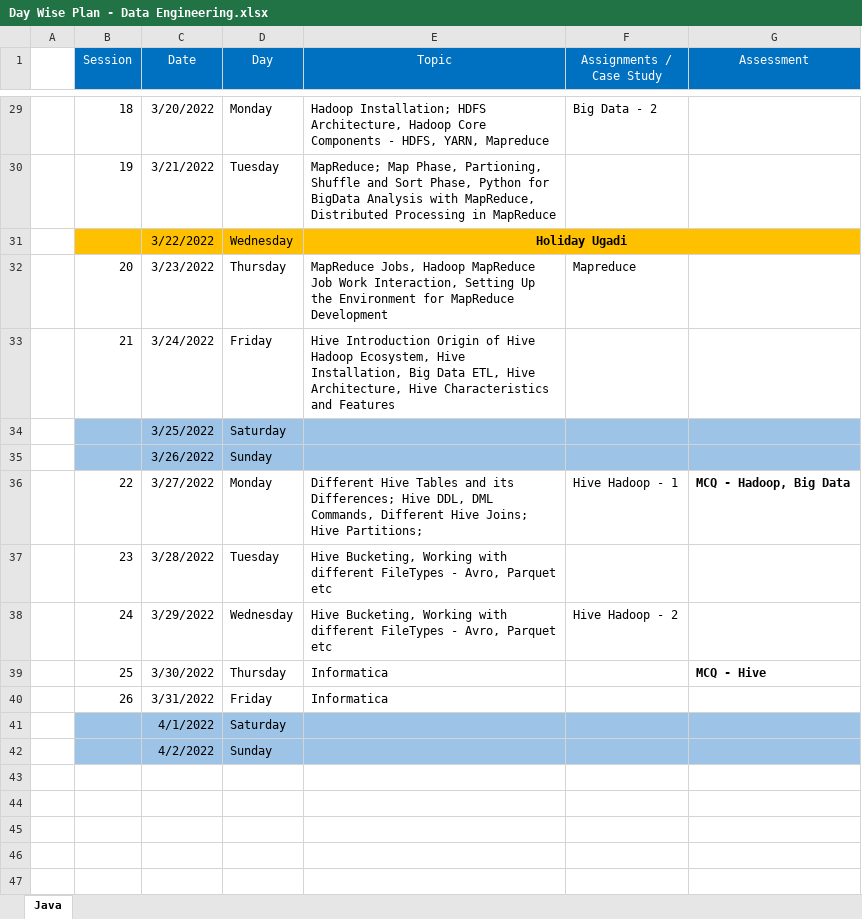
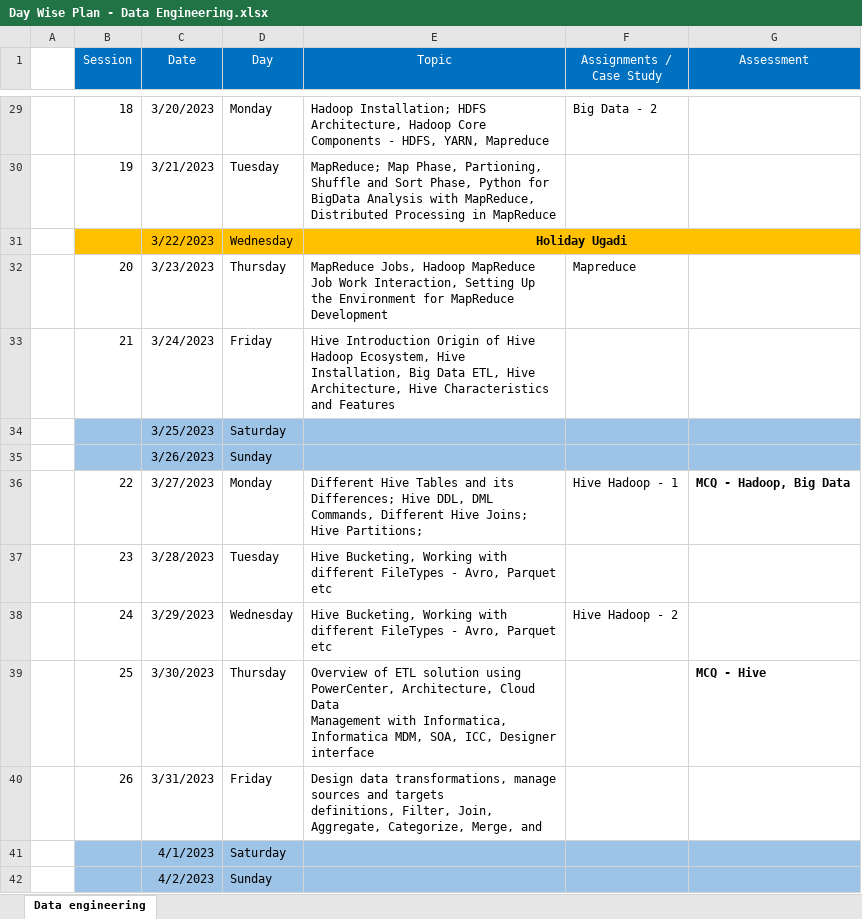
Before and after one commit to dharantej1/TEK_Training, an Excel workbook: Day Wise Plan - Data Engineering.xlsx, sheet Data engineering, drawn as a sheet; only a part is shown, gaps mark what is left out; values as stored, in another font and other column widths than the file's, no borders; ↵ is a line break in a cell; the diff covers the shown part only; the diff names each change by its address in the sheet, - before the commit and + after, or states it on an @@ line.

Commit message:
New start and Informatica Start

```diff
--- a/Day Wise Plan - Data Engineering.xlsx (sheet Data engineering)
+++ b/Day Wise Plan - Data Engineering.xlsx (sheet Data engineering)
-sheet tab: Java
+sheet tab: Data engineering
-C29 (Date): 3/20/2022
+C29 (Date): 3/20/2023
-C30 (Date): 3/21/2022
+C30 (Date): 3/21/2023
-C31 (Date): 3/22/2022
+C31 (Date): 3/22/2023
-C32 (Date): 3/23/2022
+C32 (Date): 3/23/2023
-C33 (Date): 3/24/2022
+C33 (Date): 3/24/2023
-C34 (Date): 3/25/2022
+C34 (Date): 3/25/2023
-C35 (Date): 3/26/2022
+C35 (Date): 3/26/2023
-C36 (Date): 3/27/2022
+C36 (Date): 3/27/2023
-C37 (Date): 3/28/2022
+C37 (Date): 3/28/2023
-C38 (Date): 3/29/2022
+C38 (Date): 3/29/2023
-C39 (Date): 3/30/2022
+C39 (Date): 3/30/2023
-E39 (Topic): Informatica
+E39 (Topic): Overview of ETL solution using PowerCenter, Architecture, Cloud Data ↵ Management with Informatica, Informatica MDM, SOA, ICC, Designer ↵ interface
-C40 (Date): 3/31/2022
+C40 (Date): 3/31/2023
-E40 (Topic): Informatica
+E40 (Topic): Design data transformations, manage sources and targets ↵ definitions, Filter, Join, Aggregate, Categorize, Merge, and
-C41 (Date): 4/1/2022
+C41 (Date): 4/1/2023
-C42 (Date): 4/2/2022
+C42 (Date): 4/2/2023
```
Also changed, not shown: 45 added rows and 27 edited cells elsewhere in this sheet, 1 other file.
